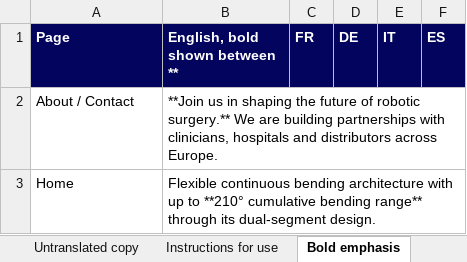
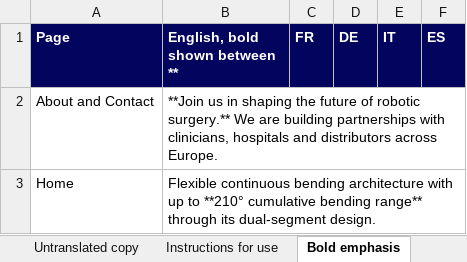
Before and after one commit to SurgeriiRobot/europe-website, an Excel workbook: SHURUI_Remaining_Translations.xlsx, sheet Bold emphasis, drawn as a sheet; values as stored, in another font and other column widths than the file's, no borders; the diff names each change by its address in the sheet, - before the commit and + after, or states it on an @@ line.

```diff
--- a/SHURUI_Remaining_Translations.xlsx (sheet Bold emphasis)
+++ b/SHURUI_Remaining_Translations.xlsx (sheet Bold emphasis)
-A2 (Page): About / Contact
+A2 (Page): About and Contact
```
Also changed, not shown: sheet Untranslated copy, sheet SEO metadata, sheet Instructions for use, other sheet tabs.
